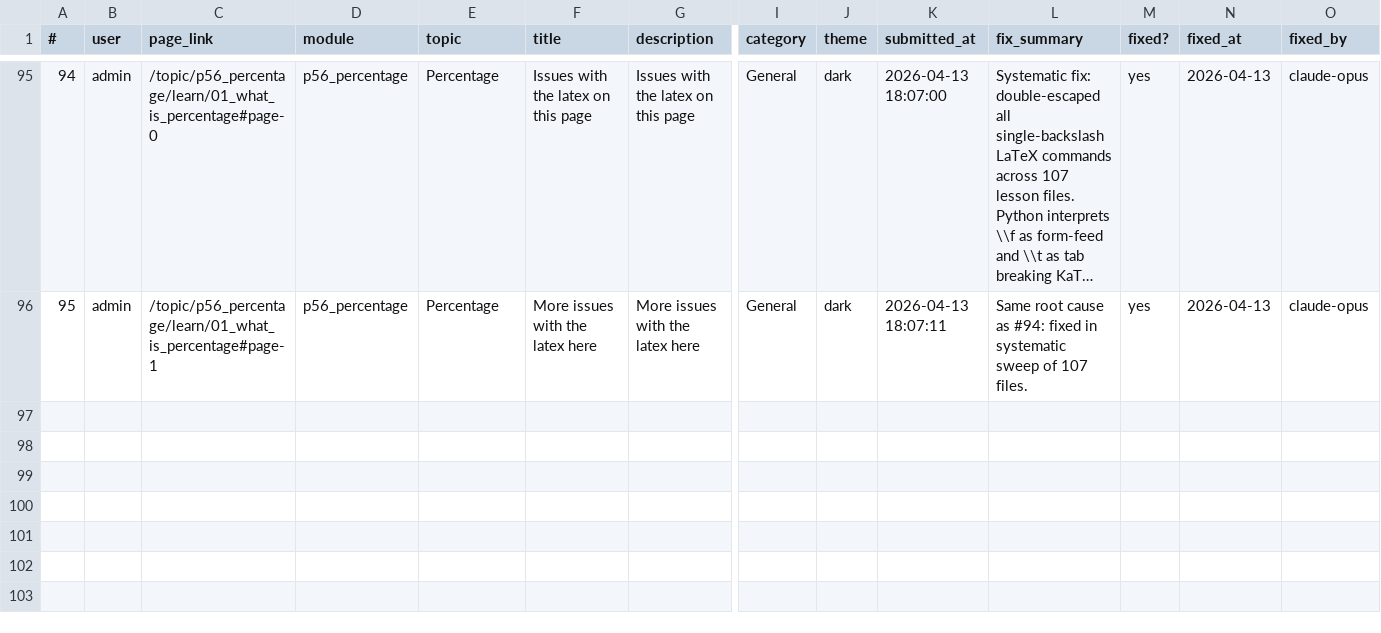
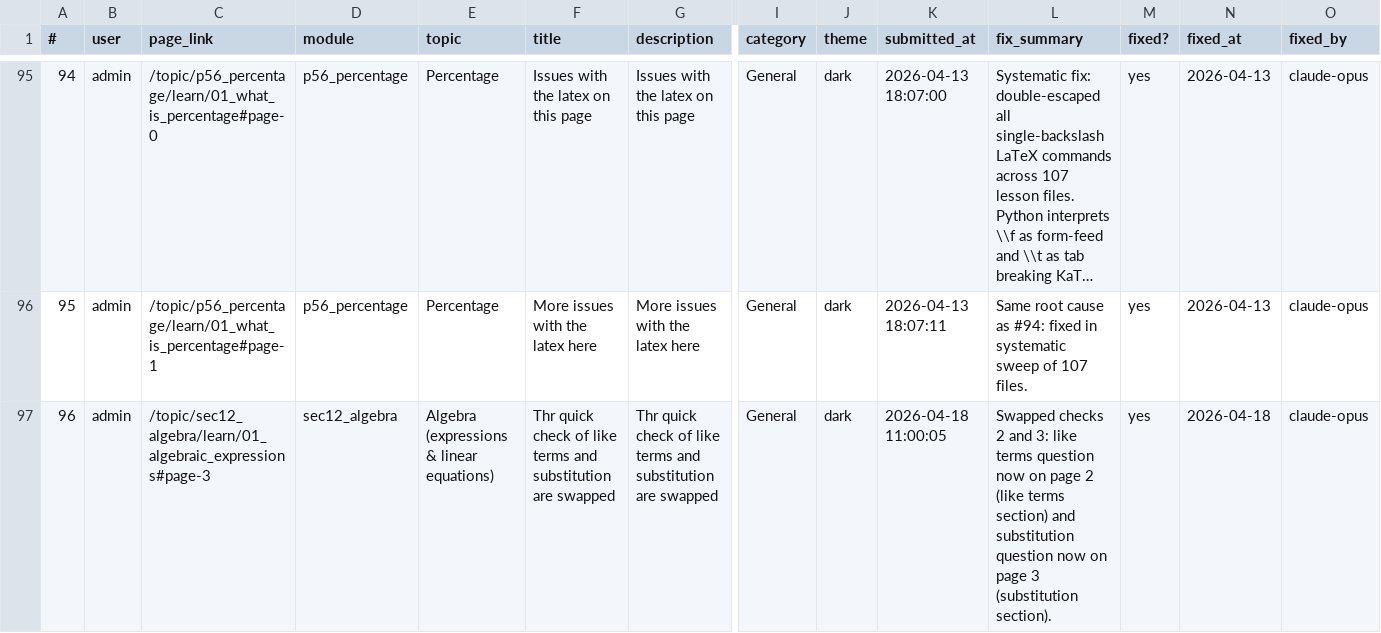
Before and after one commit to crashjonaw/quantiesunite, a CSV file: update/feedback.csv, drawn as a sheet; only a part is shown, gaps mark what is left out; long unchanged cells end in …; rows hold the shown columns only; the diff names each change by its address in the sheet, - before the commit and + after, or states it on an @@ line.

```diff
--- a/update/feedback.csv
+++ b/update/feedback.csv
+row 97: 96 | admin | /topic/sec12_algebra/learn/01_algebraic_expressions#page-3 | sec12_algebra | Algebra (expressions & linear equations) | Thr quick check of like terms and substitution are swapped | Thr quick check of like terms and substitution are swapped | General | dark | 2026-04-18 11:00:05 | Swapped checks 2 and 3: like terms question now on page 2 (like terms section) and substitution question now on page 3 (substitution section). | yes | 2026-04-18 | claude-opus
```
Also changed, not shown: 6 other files.
